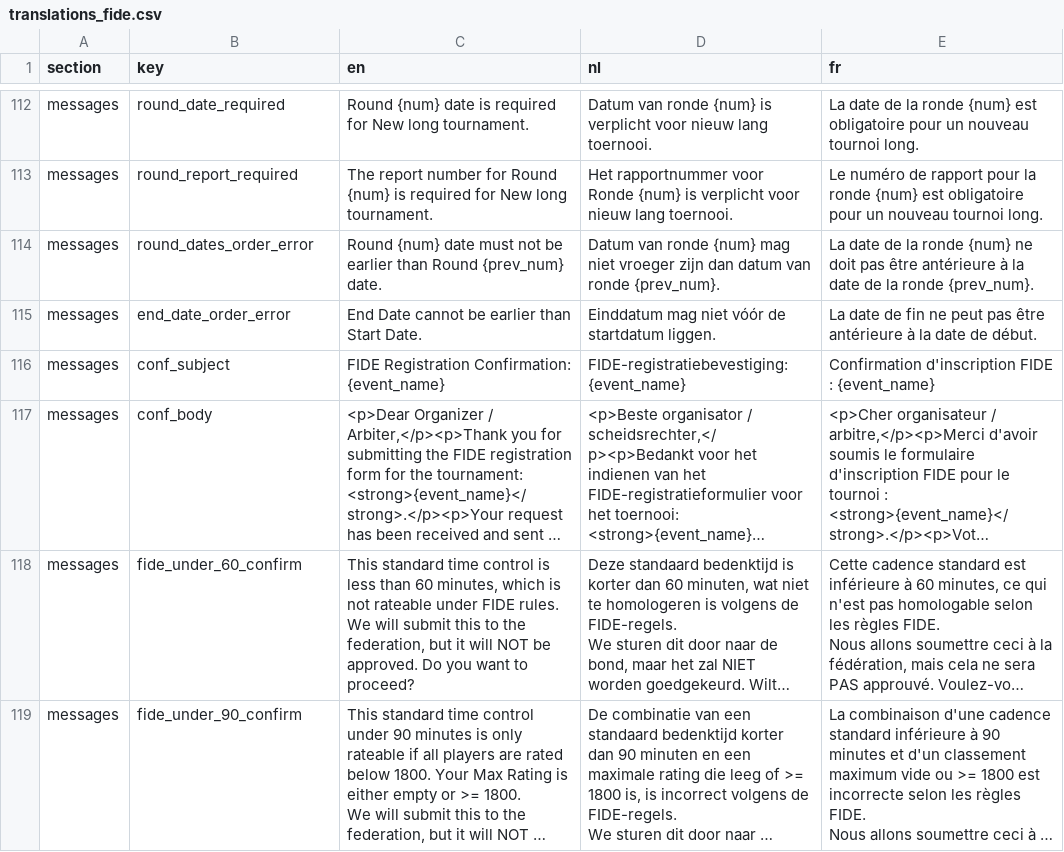
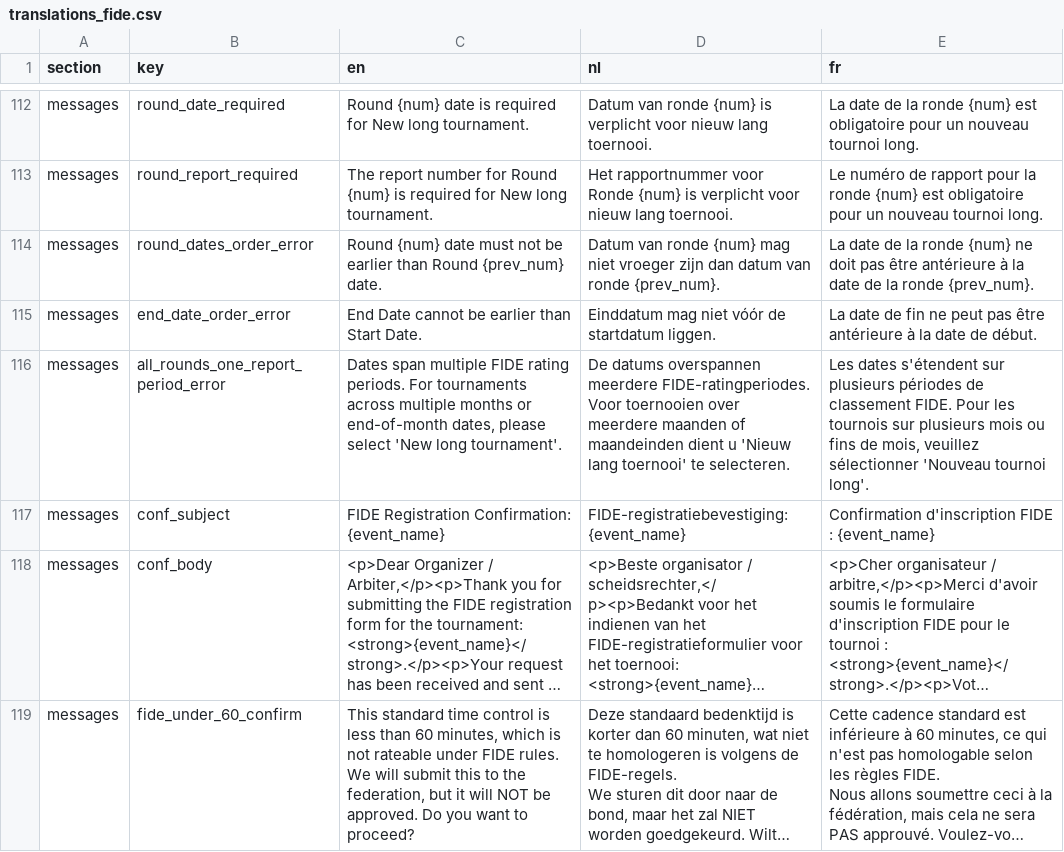
Before and after one commit to FRBE-KBSB-KSB/kbsb, a CSV file: src/kbsb/fide/translations_fide.csv, drawn as a sheet; only a part is shown, gaps mark what is left out; the shorter side is filled out with more unchanged rows; long unchanged cells end in ….

Commit message:
feat: fide form period validation, field hints, defaults, and label updates

```diff
--- a/src/kbsb/fide/translations_fide.csv
+++ b/src/kbsb/fide/translations_fide.csv
@@ -115,2 +115,3 @@ messages,round_dates_order_error,Round {num} date must not be earlier than Round
 messages,end_date_order_error,End Date cannot be earlier than Start Date.,Einddatum mag niet vóór de startdatum liggen.,La date de fin ne peut pas être antérieure à la date de début.
+messages,all_rounds_one_report_period_error,"Dates span multiple FIDE rating periods. For tournaments across multiple months or end-of-month dates, please select 'New long tournament'.","De datums overspannen meerdere FIDE-ratingperiodes. Voor toernooien over meerdere maanden of maandeinden dient u 'Nieuw lang toernooi' te selecteren.","Les dates s'étendent sur plusieurs périodes de classement FIDE. Pour les tournois sur plusieurs mois ou fins de mois, veuillez sélectionner 'Nouveau tournoi long'."
 messages,conf_subject,FIDE Registration Confirmation: {event_name},FIDE-registratiebevestiging: {event_name},Confirmation d'inscription FIDE : {event_name}
```
Also changed, not shown: 7 other files.
